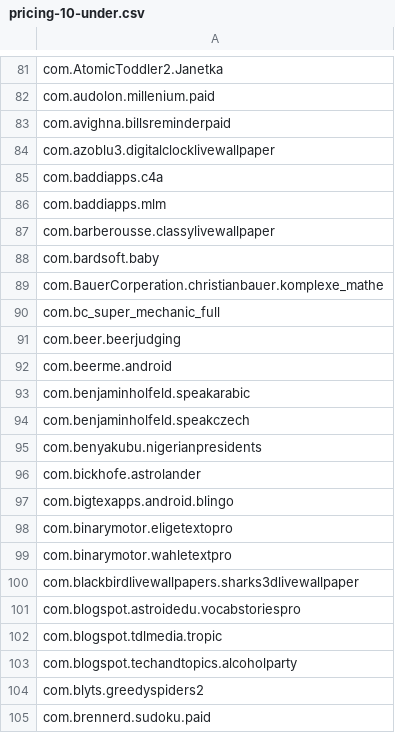
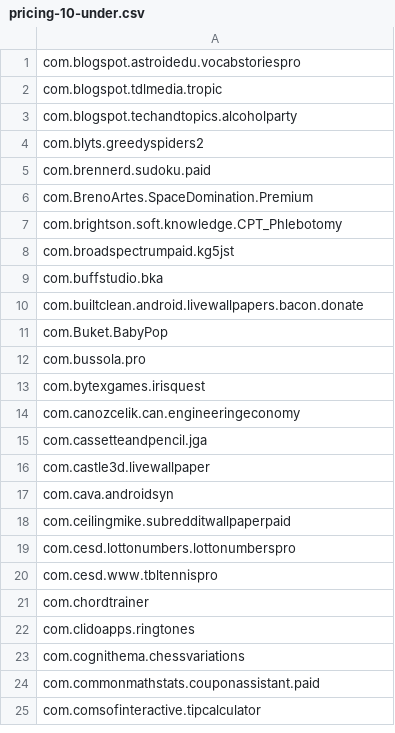
Before and after one commit to io-reyes/play-store-purchase, a CSV file: data/pricing-10-under.csv, drawn as a sheet; only a part is shown, gaps mark what is left out; the shorter side is filled out with more unchanged rows; the diff covers the shown part only; the diff names each change by its address in the sheet, - before the commit and + after, or states it on an @@ line.

```diff
--- a/data/pricing-10-under.csv
+++ b/data/pricing-10-under.csv
-row 81: com.AtomicToddler2.Janetka
-row 82: com.audolon.millenium.paid
-row 83: com.avighna.billsreminderpaid
-row 84: com.azoblu3.digitalclocklivewallpaper
-row 85: com.baddiapps.c4a
-row 86: com.baddiapps.mlm
-row 87: com.barberousse.classylivewallpaper
-row 88: com.bardsoft.baby
-row 89: com.BauerCorperation.christianbauer.komplexe_mathe
-row 90: com.bc_super_mechanic_full
-row 91: com.beer.beerjudging
-row 92: com.beerme.android
-row 93: com.benjaminholfeld.speakarabic
-row 94: com.benjaminholfeld.speakczech
-row 95: com.benyakubu.nigerianpresidents
-row 96: com.bickhofe.astrolander
-row 97: com.bigtexapps.android.blingo
-row 98: com.binarymotor.eligetextopro
-row 99: com.binarymotor.wahletextpro
-row 100: com.blackbirdlivewallpapers.sharks3dlivewallpaper
```
Also changed, not shown: 80 removed rows elsewhere in this file, 1 other file.
